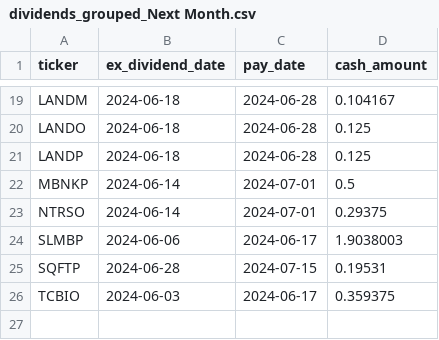
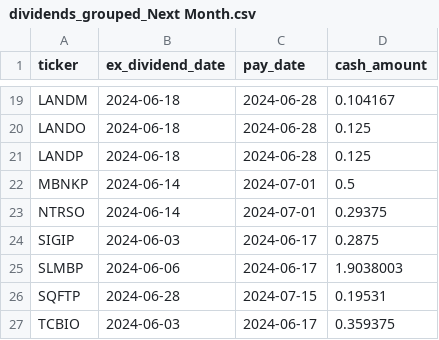
Before and after one commit to arraykov/Dashboard, a CSV file: src/files/dividends_grouped_Next Month.csv, drawn as a sheet; only a part is shown, gaps mark what is left out; the diff names each change by its address in the sheet, - before the commit and + after, or states it on an @@ line.

```diff
--- a/src/files/dividends_grouped_Next Month.csv
+++ b/src/files/dividends_grouped_Next Month.csv
+row 24: SIGIP | 2024-06-03 | 2024-06-17 | 0.2875
```
Also changed, not shown: src/files/earnings.csv, 2 other files.
